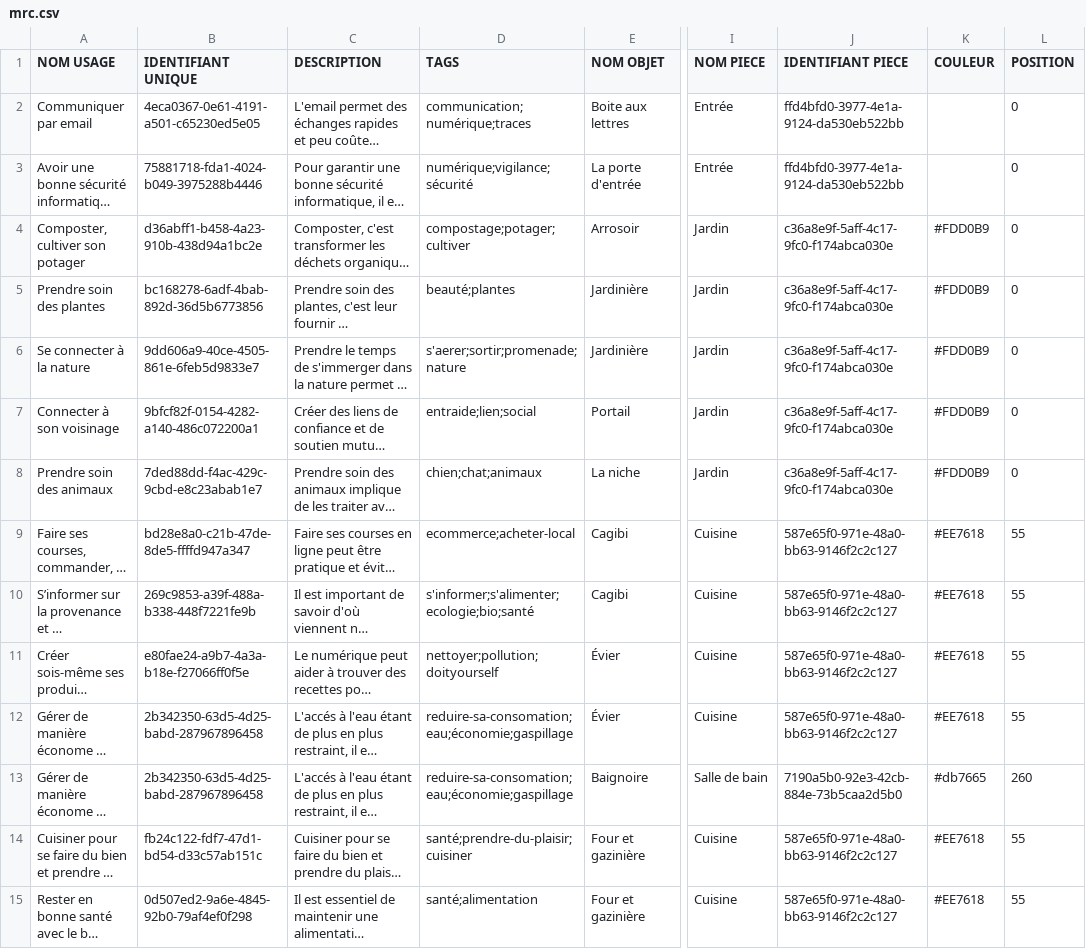
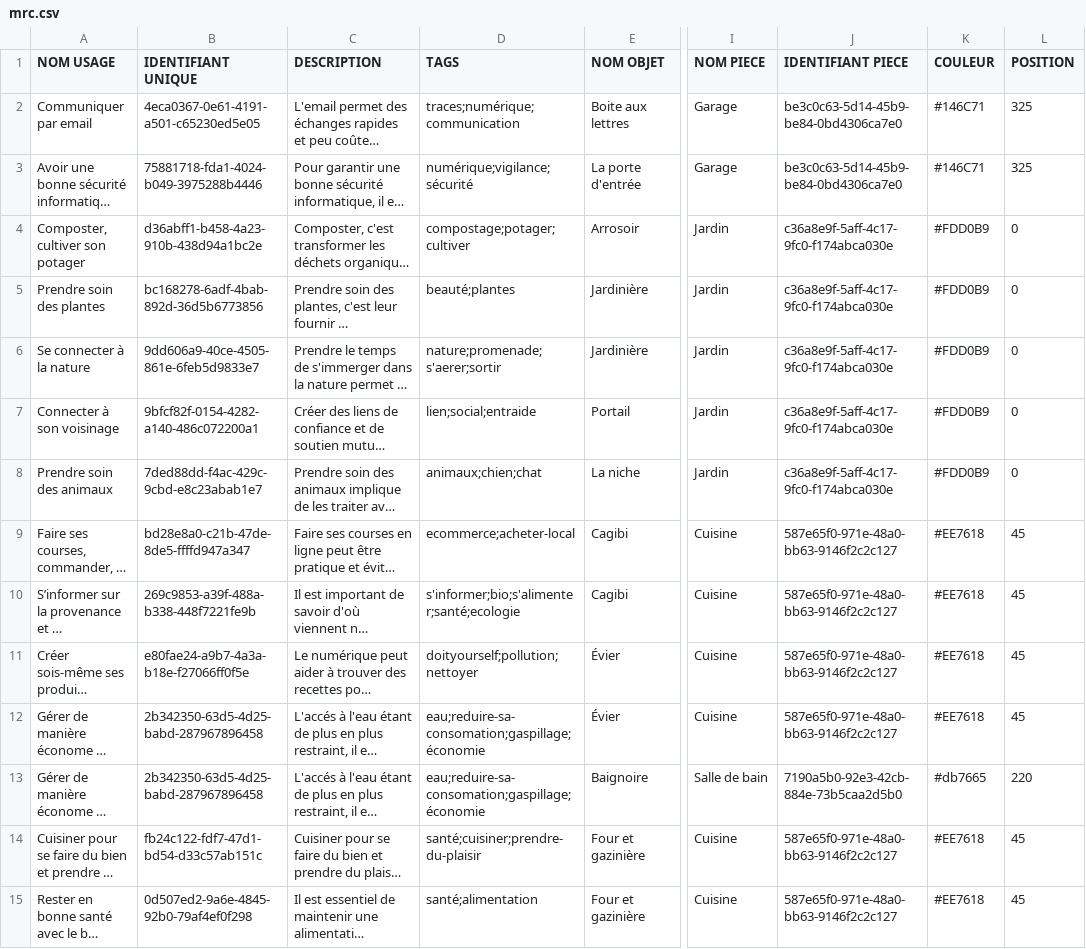
Before and after one commit to LaFabulerie/mrc-backend, a CSV file: data/mrc.csv, drawn as a sheet; only a part is shown, gaps mark what is left out; long unchanged cells end in …; the diff covers the shown part only; the diff names each change by its address in the sheet, - before the commit and + after, or states it on an @@ line.

```diff
--- a/data/mrc.csv
+++ b/data/mrc.csv
-D2 (TAGS): communication;numérique;traces
+D2 (TAGS): traces;numérique;communication
-I2:I3 (NOM PIECE): Entrée
+I2:I3 (NOM PIECE): Garage
-J2:J3 (IDENTIFIANT PIECE): ffd4bfd0-3977-4e1a-9124-da530eb522bb
+J2:J3 (IDENTIFIANT PIECE): be3c0c63-5d14-45b9-be84-0bd4306ca7e0
-K2:K3 (COULEUR): (empty)
+K2:K3 (COULEUR): #146C71
-L2:L3 (POSITION): 0
+L2:L3 (POSITION): 325
-D6 (TAGS): s'aerer;sortir;promenade;nature
+D6 (TAGS): nature;promenade;s'aerer;sortir
-D7 (TAGS): entraide;lien;social
+D7 (TAGS): lien;social;entraide
-D8 (TAGS): chien;chat;animaux
+D8 (TAGS): animaux;chien;chat
-L9:L12 (POSITION): 55
+L9:L12 (POSITION): 45
-D10 (TAGS): s'informer;s'alimenter;ecologie;bio;santé
+D10 (TAGS): s'informer;bio;s'alimenter;santé;ecologie
-D11 (TAGS): nettoyer;pollution;doityourself
+D11 (TAGS): doityourself;pollution;nettoyer
-D12:D13 (TAGS): reduire-sa-consomation;eau;économie;gaspillage
+D12:D13 (TAGS): eau;reduire-sa-consomation;gaspillage;économie
-L13 (POSITION): 260
+L13 (POSITION): 220
-D14 (TAGS): santé;prendre-du-plaisir;cuisiner
+D14 (TAGS): santé;cuisiner;prendre-du-plaisir
-L14:L15 (POSITION): 55
+L14:L15 (POSITION): 45
```
Also changed, not shown: 94 edited cells elsewhere in this file.
